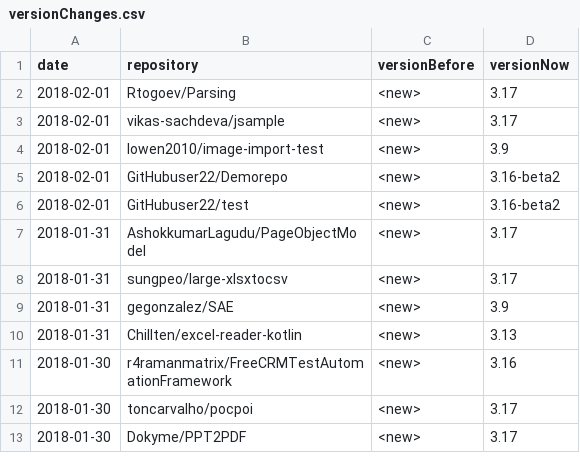
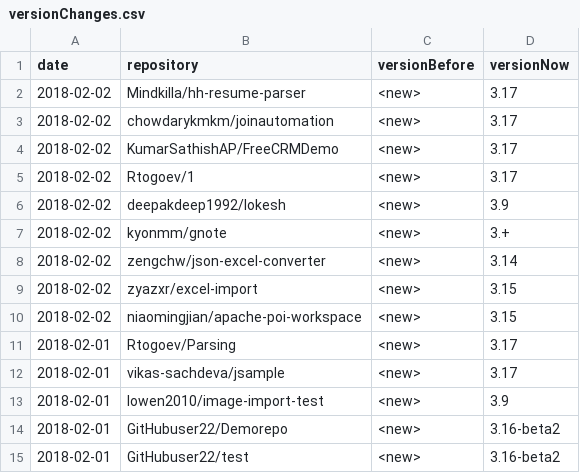
Before and after one commit to centic9/github-version-statistics, a CSV file: docs/_data/versionChanges.csv, drawn as a sheet; only a part is shown; the shorter side is filled out with more unchanged rows.

```diff
--- a/docs/_data/versionChanges.csv
+++ b/docs/_data/versionChanges.csv
@@ -1,2 +1,11 @@
 date,repository,versionBefore,versionNow
+2018-02-02,Mindkilla/hh-resume-parser,<new>,3.17
+2018-02-02,chowdarykmkm/joinautomation,<new>,3.17
+2018-02-02,KumarSathishAP/FreeCRMDemo,<new>,3.17
+2018-02-02,Rtogoev/1,<new>,3.17
+2018-02-02,deepakdeep1992/lokesh,<new>,3.9
+2018-02-02,kyonmm/gnote,<new>,3.+
+2018-02-02,zengchw/json-excel-converter,<new>,3.14
+2018-02-02,zyazxr/excel-import,<new>,3.15
+2018-02-02,niaomingjian/apache-poi-workspace,<new>,3.15
 2018-02-01,Rtogoev/Parsing,<new>,3.17
```
Also changed, not shown: docs/resultsAll.csv, docs/resultsCurrent.csv, 5 other files.
